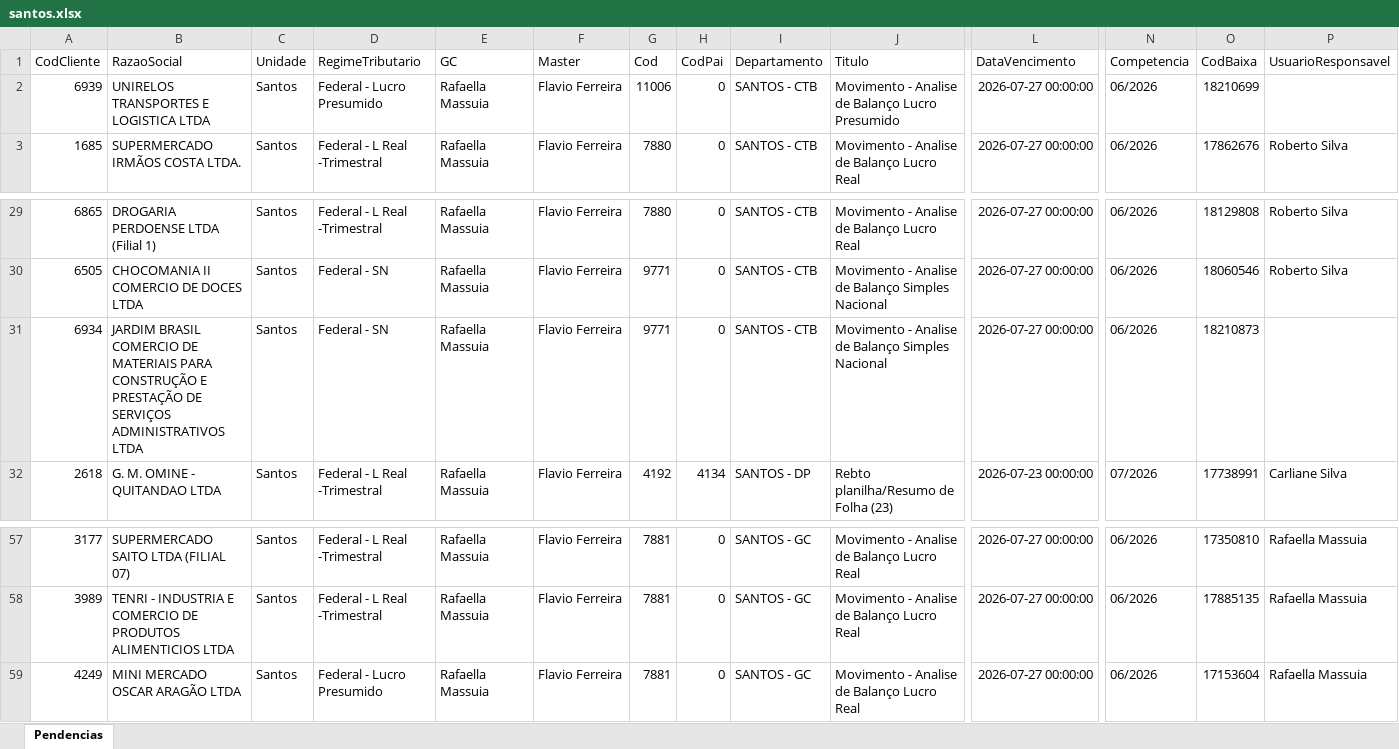
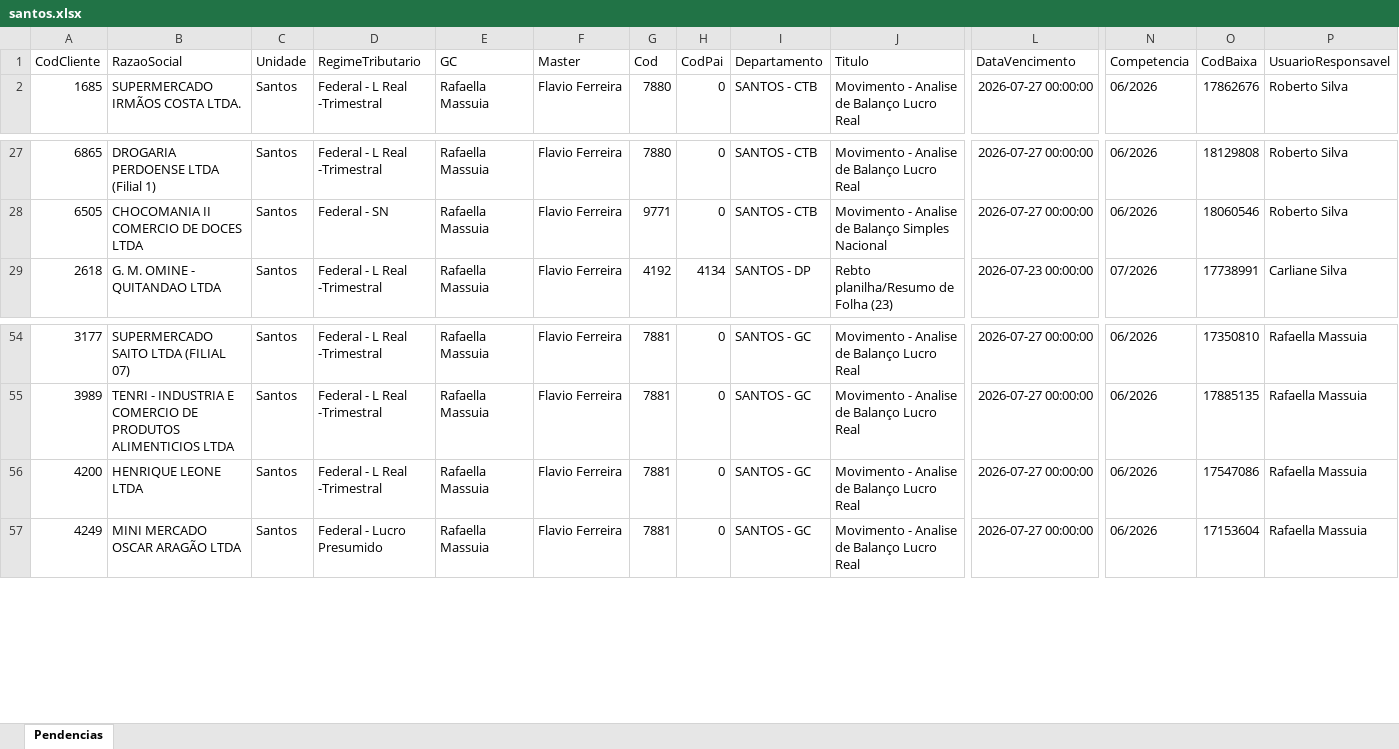
Before and after one commit to willianemanoel/Portal-das-tarefas-teste-, an Excel workbook: dados/base/santos.xlsx, sheet Pendencias, drawn as a sheet; only a part is shown, gaps mark what is left out; values as stored, in another font and other column widths than the file's, no borders; removed rows and columns are numbered as before the commit, all else as after; rows hold the shown columns only; the diff covers the shown part only; the diff names each change by its address in the sheet, - before the commit and + after, or states it on an @@ line.

```diff
--- a/dados/base/santos.xlsx (sheet Pendencias)
+++ b/dados/base/santos.xlsx (sheet Pendencias)
-row 2: 6939 | UNIRELOS TRANSPORTES E LOGISTICA LTDA | Santos | Federal - Lucro Presumido | Rafaella Massuia | Flavio Ferreira | 11006 | 0 | SANTOS - CTB | Movimento - Analise de Balanço Lucro Presumido | 2026-07-27 00:00:00 | 06/2026 | 18210699
-row 31: 6934 | JARDIM BRASIL COMERCIO DE MATERIAIS PARA CONSTRUÇÃO E PRESTAÇÃO DE SERVIÇOS ADMINISTRATIVOS LTDA | Santos | Federal - SN | Rafaella Massuia | Flavio Ferreira | 9771 | 0 | SANTOS - CTB | Movimento - Analise de Balanço Simples Nacional | 2026-07-27 00:00:00 | 06/2026 | 18210873
+row 56: 4200 | HENRIQUE LEONE LTDA | Santos | Federal - L Real -Trimestral | Rafaella Massuia | Flavio Ferreira | 7881 | 0 | SANTOS - GC | Movimento - Analise de Balanço Lucro Real | 2026-07-27 00:00:00 | 06/2026 | 17547086 | Rafaella Massuia
```
Also changed, not shown: 3 added rows and 2 removed rows elsewhere in this sheet, dados/base/goias.xlsx, 1 other file.
